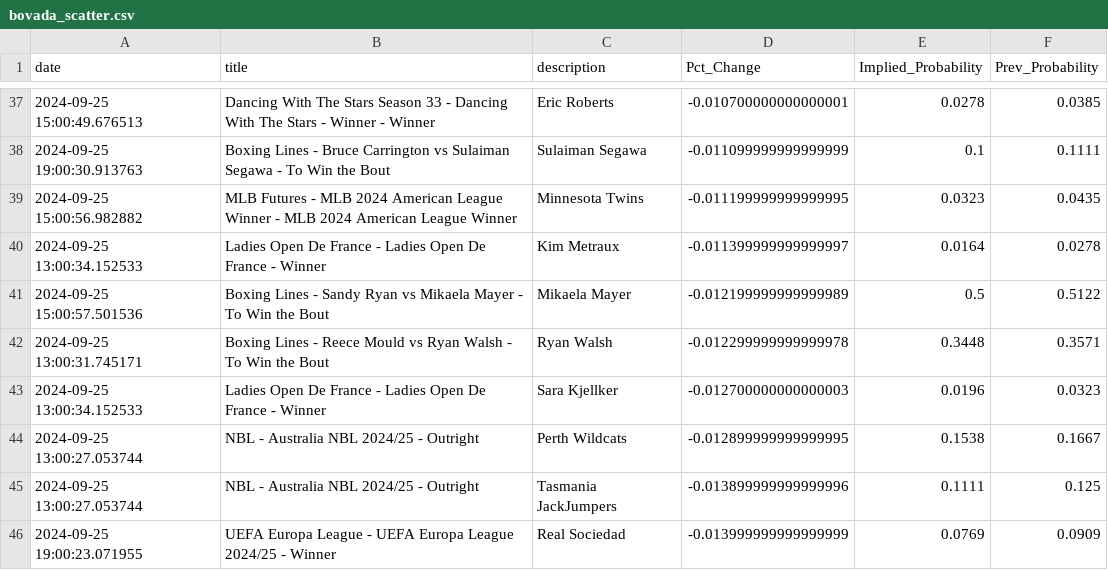
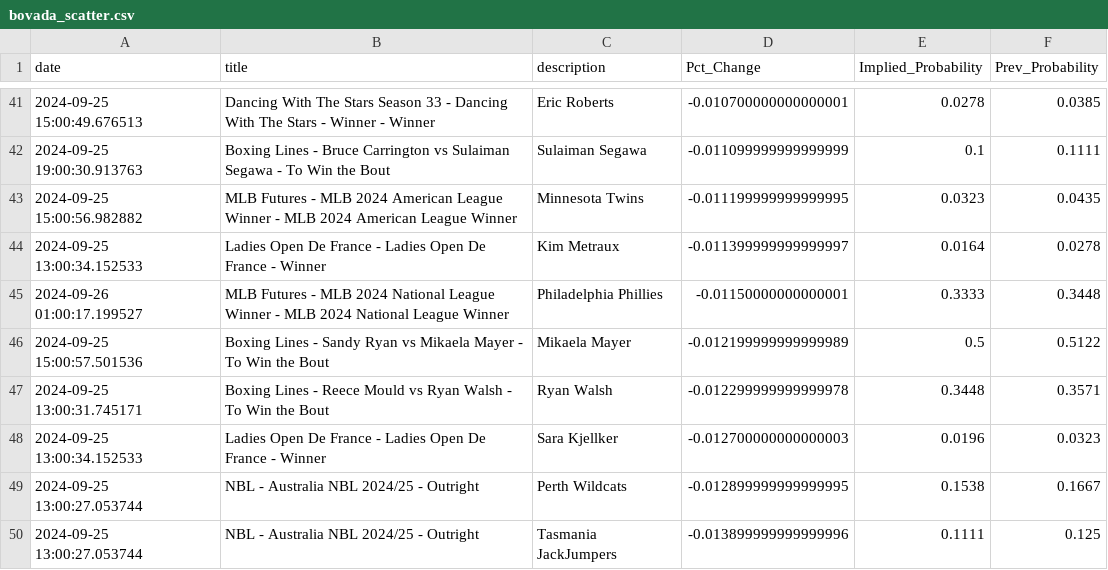
Before and after one commit to aaroncolesmith/bet_model, a CSV file: bovada_scatter.csv, drawn as a sheet; only a part is shown, gaps mark what is left out; the shorter side is filled out with more unchanged rows; the diff covers the shown part only; the diff names each change by its address in the sheet, - before the commit and + after, or states it on an @@ line.

```diff
--- a/bovada_scatter.csv
+++ b/bovada_scatter.csv
+row 45: 2024-09-26 01:00:17.199527 | MLB Futures - MLB 2024 National League Winner - MLB 2024 National League Winner | Philadelphia Phillies | -0.01150000000000001 | 0.3333 | 0.3448
```
Also changed, not shown: 5 added rows and 3 moved rows elsewhere in this file, teams_db.csv, 6 other files.
